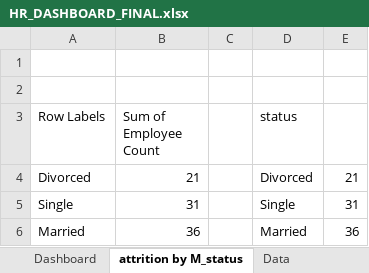
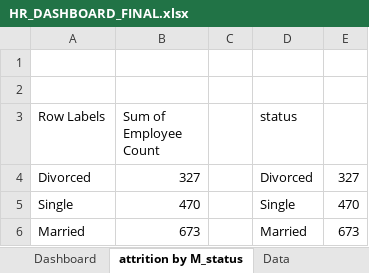
Before and after one commit to ShivamMavlankar/EXCEL_PROJECCT, an Excel workbook: HR_DATA_PROJECT/HR_DASHBOARD_FINAL.xlsx, sheet attrition by M_status, drawn as a sheet; values as stored, in another font and other column widths than the file's, no borders; charts and pictures not drawn; the diff names each change by its address in the sheet, - before the commit and + after, or states it on an @@ line.

```diff
--- a/HR_DATA_PROJECT/HR_DASHBOARD_FINAL.xlsx (sheet attrition by M_status)
+++ b/HR_DATA_PROJECT/HR_DASHBOARD_FINAL.xlsx (sheet attrition by M_status)
-B4 (Sum of Employee Count): 21
+B4 (Sum of Employee Count): 327
-E4: 21
+E4: 327
-B5 (Sum of Employee Count): 31
+B5 (Sum of Employee Count): 470
-E5: 31
+E5: 470
-B6 (Sum of Employee Count): 36
+B6 (Sum of Employee Count): 673
-E6: 36
+E6: 673
```
Also changed, not shown: sheet Gender, sheet Attirition by Age, sheet Education, charts or pictures.
